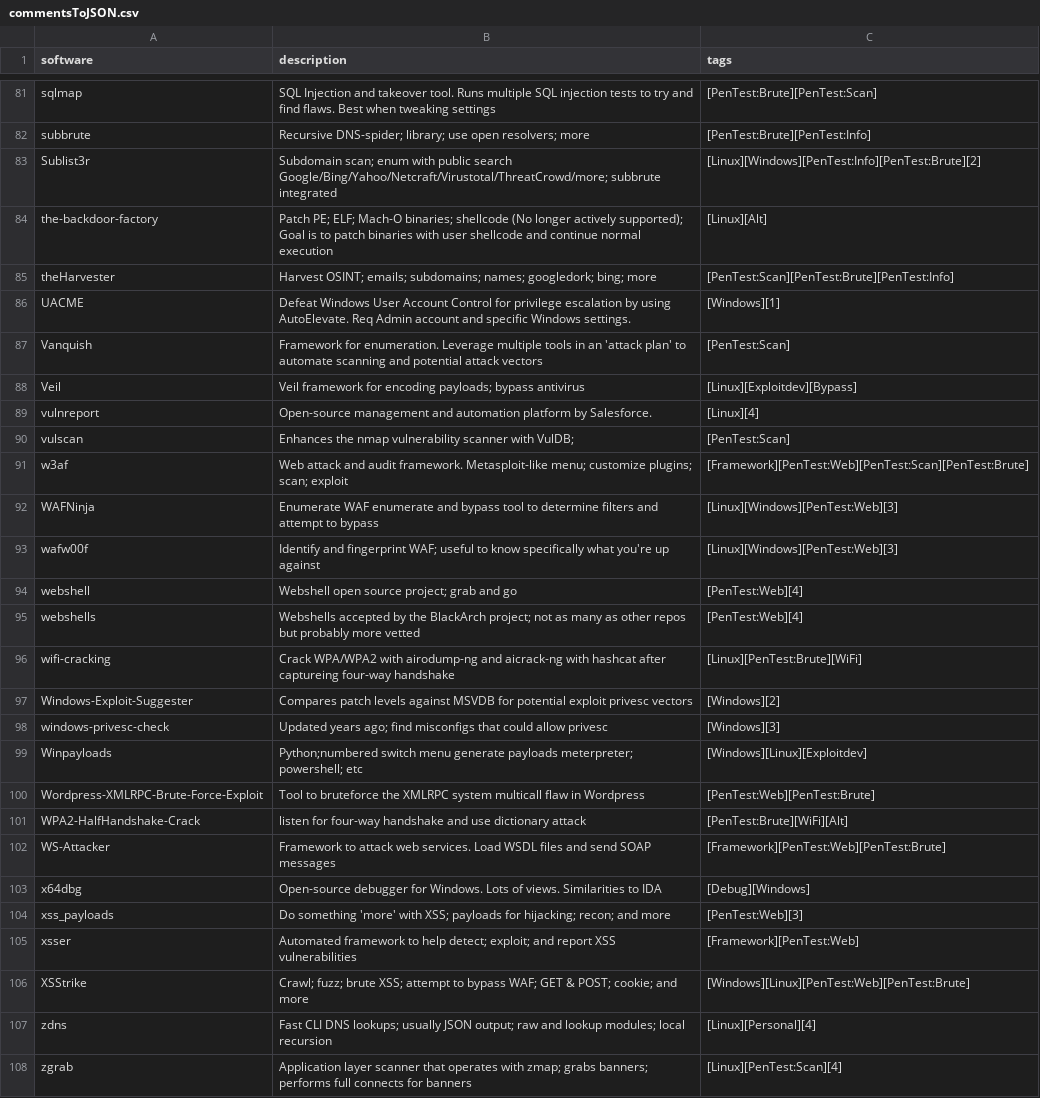
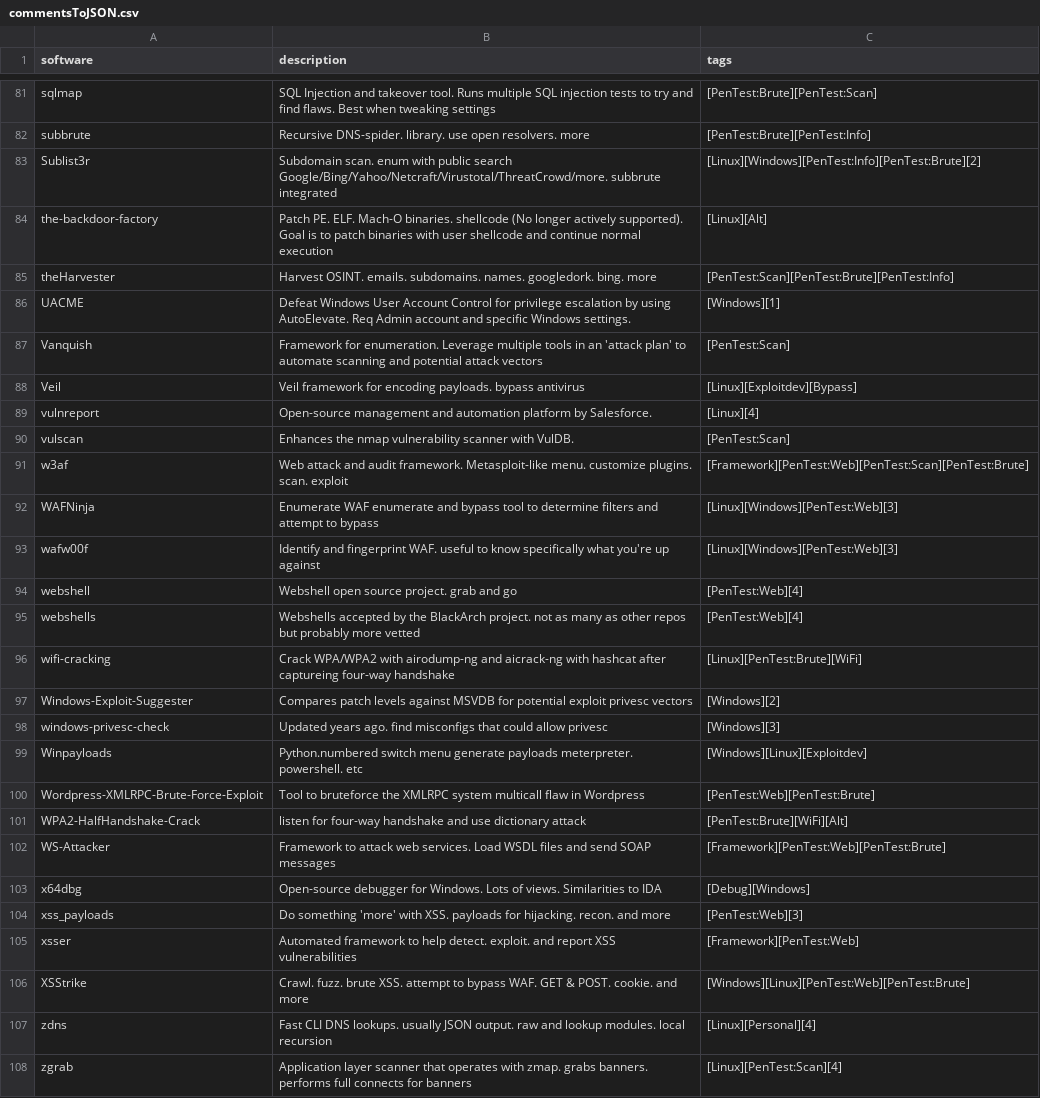
Before and after one commit to rewardone/OSCPRepo, a CSV file: Tools/getGithubStars/commentsToJSON.csv, drawn as a sheet; only a part is shown, gaps mark what is left out; the diff covers the shown part only; the diff names each change by its address in the sheet, - before the commit and + after, or states it on an @@ line.

```diff
--- a/Tools/getGithubStars/commentsToJSON.csv
+++ b/Tools/getGithubStars/commentsToJSON.csv
-B82 (description): Recursive DNS-spider; library; use open resolvers; more
+B82 (description): Recursive DNS-spider. library. use open resolvers. more
-B83 (description): Subdomain scan; enum with public search Google/Bing/Yahoo/Netcraft/Virustotal/ThreatCrowd/more; subbrute integrated
+B83 (description): Subdomain scan. enum with public search Google/Bing/Yahoo/Netcraft/Virustotal/ThreatCrowd/more. subbrute integrated
-B84 (description): Patch PE; ELF; Mach-O binaries; shellcode (No longer actively supported); Goal is…
+B84 (description): Patch PE. ELF. Mach-O binaries. shellcode (No longer actively supported). Goal is…
-B85 (description): Harvest OSINT; emails; subdomains; names; googledork; bing; more
+B85 (description): Harvest OSINT. emails. subdomains. names. googledork. bing. more
-B88 (description): …for encoding payloads; bypass antivirus
+B88 (description): …for encoding payloads. bypass antivirus
-B90 (description): …scanner with VulDB;
+B90 (description): …scanner with VulDB.
-B91 (description): …framework. Metasploit-like menu; customize plugins; scan; exploit
+B91 (description): …framework. Metasploit-like menu. customize plugins. scan. exploit
-B93 (description): …and fingerprint WAF; useful to…
+B93 (description): …and fingerprint WAF. useful to…
-B94 (description): Webshell open source project; grab and go
+B94 (description): Webshell open source project. grab and go
-B95 (description): …the BlackArch project; not as…
+B95 (description): …the BlackArch project. not as…
-B98 (description): Updated years ago; find misconfigs…
+B98 (description): Updated years ago. find misconfigs…
-B99 (description): Python;numbered switch menu generate payloads meterpreter; powershell; etc
+B99 (description): Python.numbered switch menu generate payloads meterpreter. powershell. etc
-B104 (description): …'more' with XSS; payloads for hijacking; recon; and more
+B104 (description): …'more' with XSS. payloads for hijacking. recon. and more
-B105 (description): …to help detect; exploit; and report…
+B105 (description): …to help detect. exploit. and report…
-B106 (description): Crawl; fuzz; brute XSS; attempt to bypass WAF; GET & POST; cookie; and more
+B106 (description): Crawl. fuzz. brute XSS. attempt to bypass WAF. GET & POST. cookie. and more
-B107 (description): …CLI DNS lookups; usually JSON output; raw and lookup modules; local recursion
+B107 (description): …CLI DNS lookups. usually JSON output. raw and lookup modules. local recursion
-B108 (description): …operates with zmap; grabs banners; performs full…
+B108 (description): …operates with zmap. grabs banners. performs full…
```
Also changed, not shown: 100 edited cells elsewhere in this file, 8 other files.
